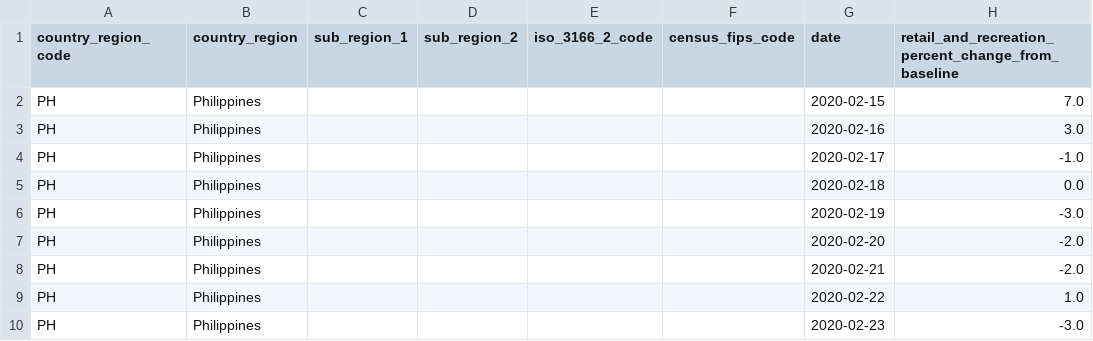
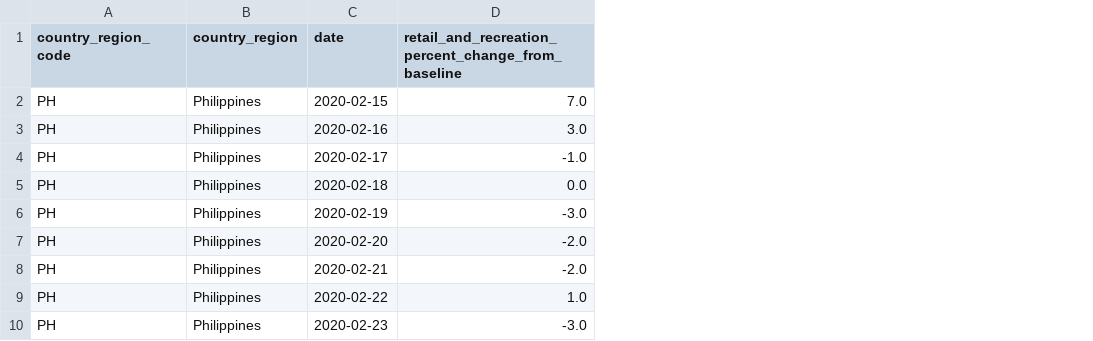
Before and after one commit to richdayandnight/eda_collection, a CSV file: Global_Mobility/processed_data/philippines_2020_07_07.csv, drawn as a sheet; only a part is shown; the diff names each change by its address in the sheet, - before the commit and + after, or states it on an @@ line.

Commit message:
add ph data

```diff
--- a/Global_Mobility/processed_data/philippines_2020_07_07.csv
+++ b/Global_Mobility/processed_data/philippines_2020_07_07.csv
-column C (sub_region_1), empty
-column D (sub_region_2), empty
-column E (iso_3166_2_code), empty
-column F (census_fips_code), empty
```
